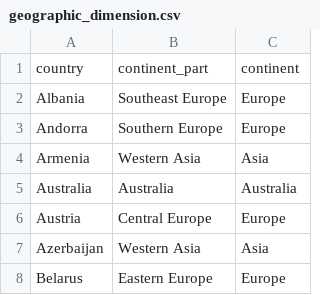
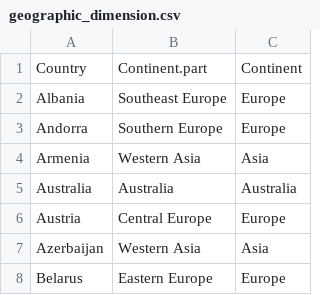
Before and after one commit to WronaPatryk/DWH-Eurovision, a CSV file: data/new/geographic_dimension.csv, drawn as a sheet; only a part is shown.

```diff
--- a/data/new/geographic_dimension.csv
+++ b/data/new/geographic_dimension.csv
@@ -1,2 +1,2 @@
-country;continent_part;continent
+Country;Continent.part;Continent
 Albania;Southeast Europe;Europe
```
Also changed, not shown: data/new/time_dimension.csv.
